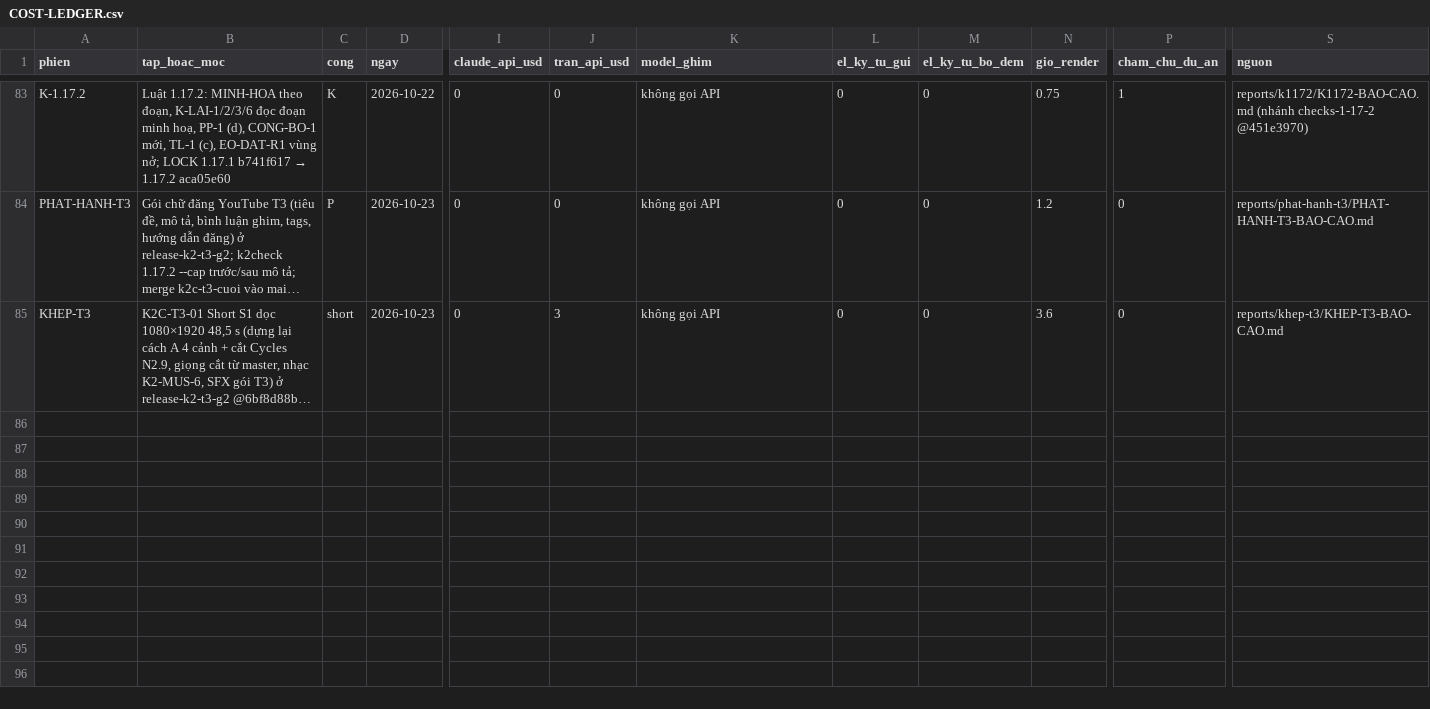
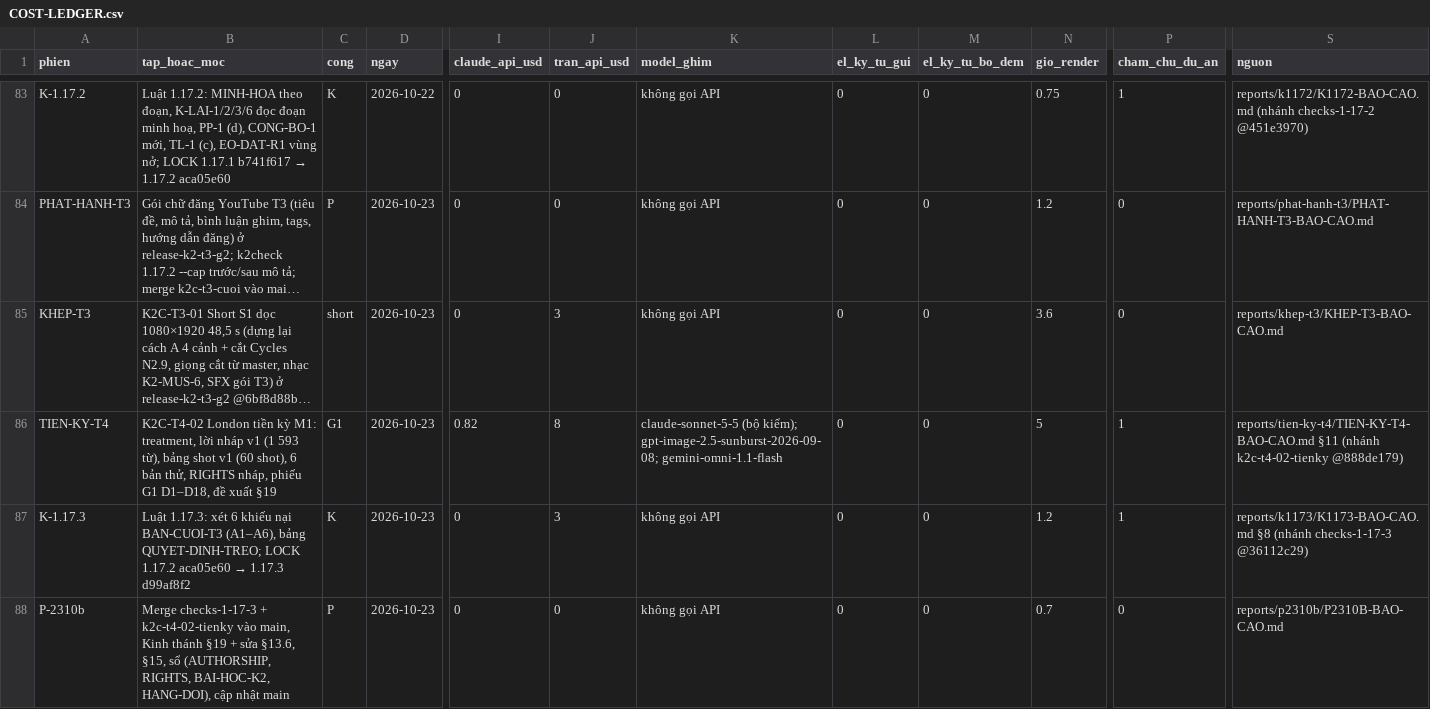
Before and after one commit to HungQuach301/cine-lab, a CSV file: COST-LEDGER.csv, drawn as a sheet; only a part is shown, gaps mark what is left out; long unchanged cells end in …; rows hold the shown columns only; the diff names each change by its address in the sheet, - before the commit and + after, or states it on an @@ line.

```diff
--- a/COST-LEDGER.csv
+++ b/COST-LEDGER.csv
+row 86: TIEN-KY-T4 | K2C-T4-02 London tiền kỳ M1: treatment, lời nháp v1 (1 593 từ), bảng shot v1 (60 shot), 6 bản thử, RIGHTS nháp, phiếu G1 D1–D18, đề xuất §19 | G1 | 2026-10-23 | 0.82 | 8 | claude-sonnet-5-5 (bộ kiểm); gpt-image-2.5-sunburst-2026-09-08; gemini-omni-1.1-flash | 0 | 0 | 5 | 1 | reports/tien-ky-t4/TIEN-KY-T4-BAO-CAO.md §11 (nhánh k2c-t4-02-tienky @888de179)
+row 87: K-1.17.3 | Luật 1.17.3: xét 6 khiếu nại BAN-CUOI-T3 (A1–A6), bảng QUYET-DINH-TREO; LOCK 1.17.2 aca05e60 → 1.17.3 d99af8f2 | K | 2026-10-23 | 0 | 3 | không gọi API | 0 | 0 | 1.2 | 1 | reports/k1173/K1173-BAO-CAO.md §8 (nhánh checks-1-17-3 @36112c29)
+row 88: P-2310b | Merge checks-1-17-3 + k2c-t4-02-tienky vào main, Kinh thánh §19 + sửa §13.6, §15, sổ (AUTHORSHIP, RIGHTS, BAI-HOC-K2, HANG-DOI), cập nhật main | P | 2026-10-23 | 0 | 0 | không gọi API | 0 | 0 | 0.7 | 0 | reports/p2310b/P2310B-BAO-CAO.md
```
Also changed, not shown: 13 other files.
